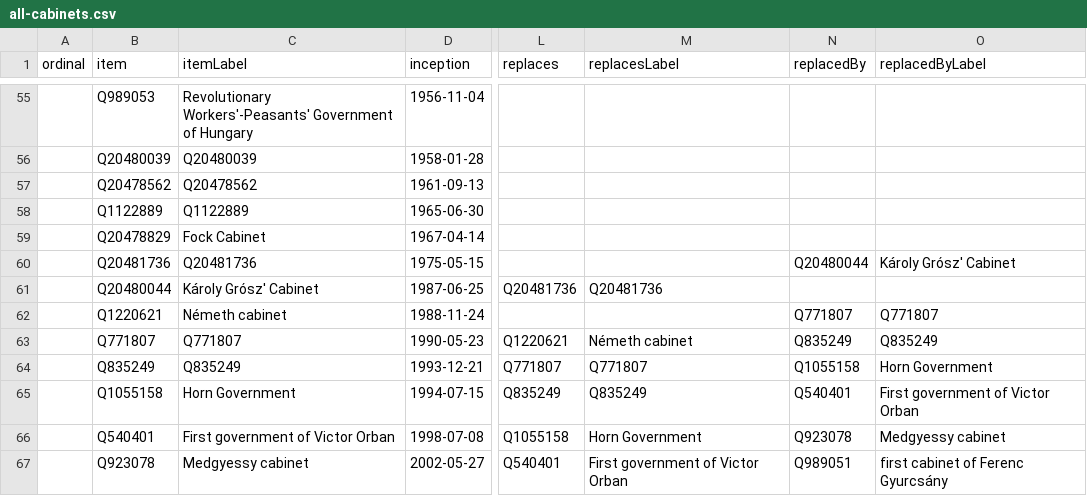
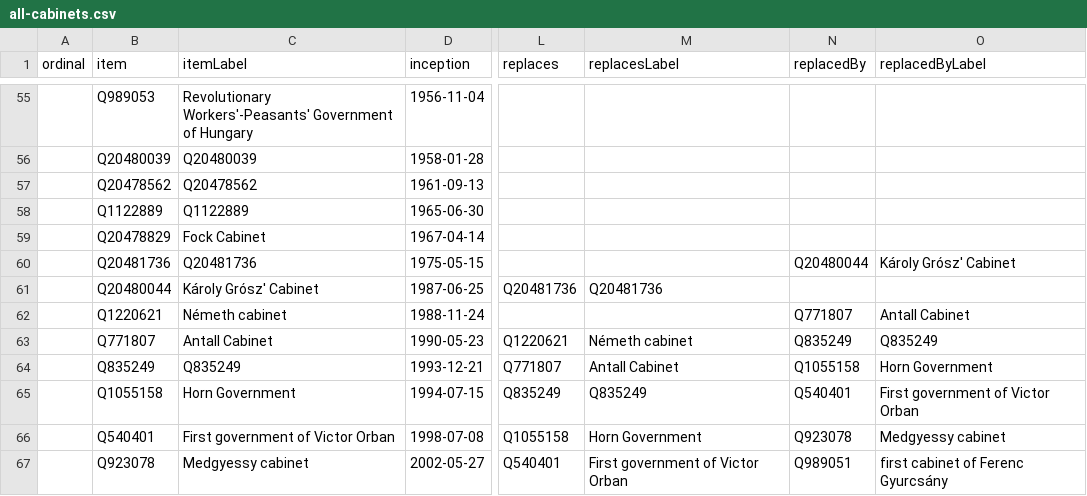
Before and after one commit to every-politician-scrapers/hungary-cabinet, a CSV file: wikidata/results/all-cabinets.csv, drawn as a sheet; only a part is shown, gaps mark what is left out; the diff names each change by its address in the sheet, - before the commit and + after, or states it on an @@ line.

Commit message:
Run SPARQL queries

```diff
--- a/wikidata/results/all-cabinets.csv
+++ b/wikidata/results/all-cabinets.csv
-O62 (replacedByLabel): Q771807
+O62 (replacedByLabel): Antall Cabinet
-C63 (itemLabel): Q771807
+C63 (itemLabel): Antall Cabinet
-M64 (replacesLabel): Q771807
+M64 (replacesLabel): Antall Cabinet
```
